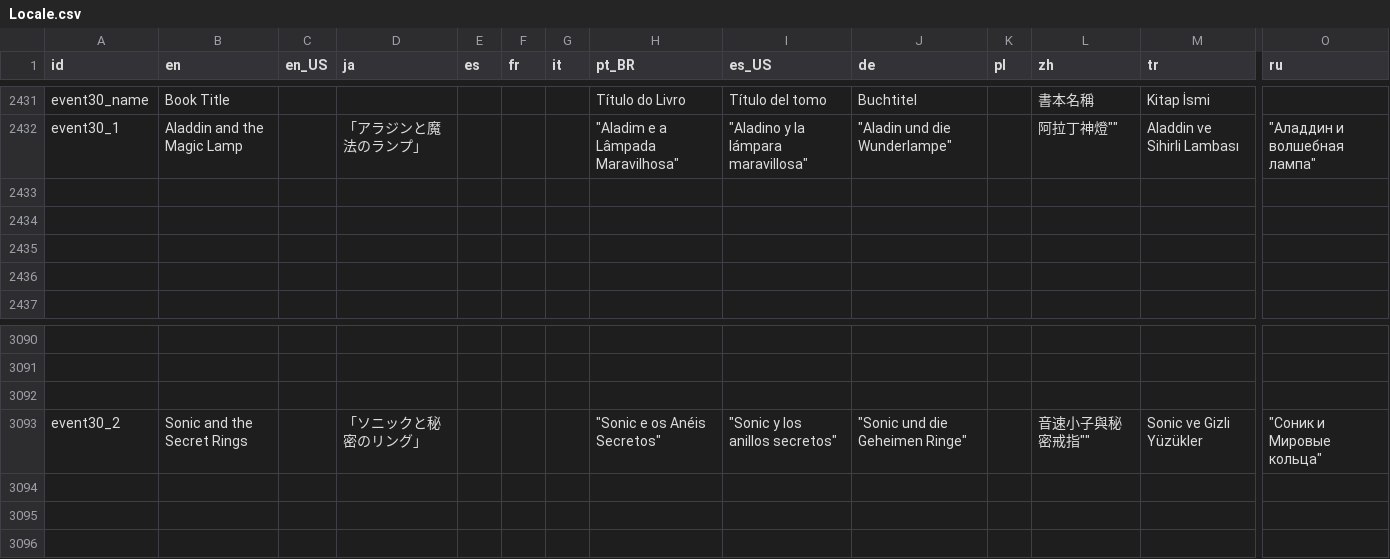
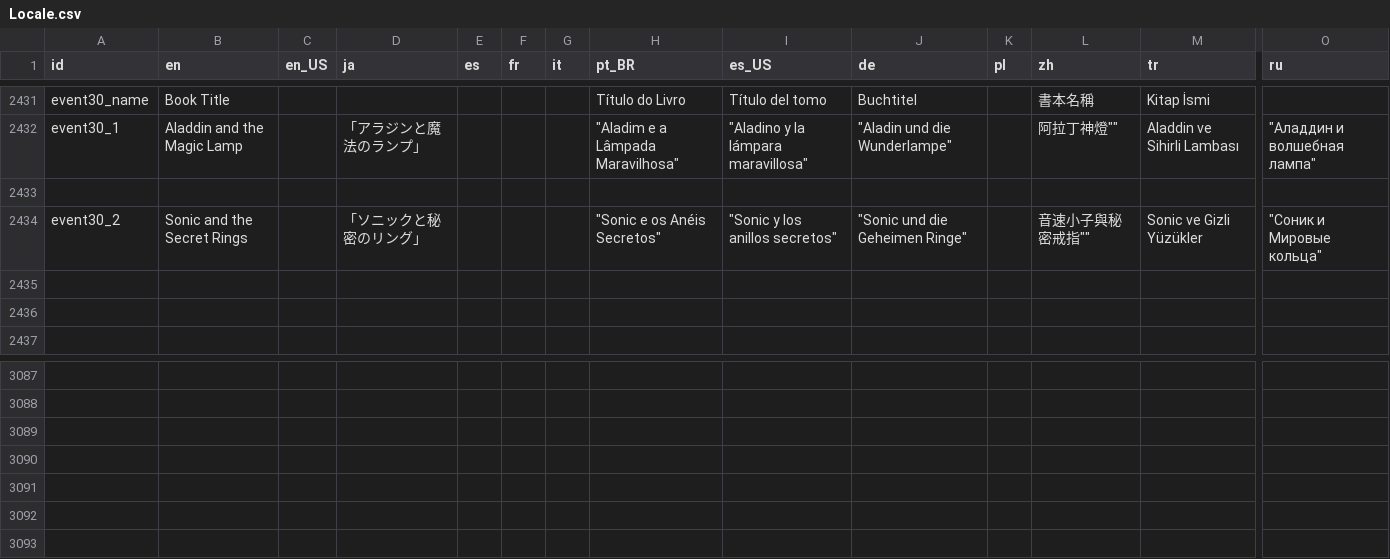
Before and after one commit to Player124413/project-reignition, a CSV file: Project/locale/Locale.csv, drawn as a sheet; only a part is shown, gaps mark what is left out; addresses are those after the commit; rows hold the shown columns only; the diff covers the shown part only; the diff names each change by its address in the sheet, - before the commit and + after, or states it on an @@ line.

```diff
--- a/Project/locale/Locale.csv
+++ b/Project/locale/Locale.csv
-row 2434: (empty)
+row 2434: event30_2 | Sonic and the Secret Rings |  | 「ソニックと秘密のリング」 |  |  |  | "Sonic e os Anéis Secretos" | "Sonic y los anillos secretos" | "Sonic und die Geheimen Ringe" |  | 音速小子與秘密戒指"" | Sonic ve Gizli Yüzükler | "Соник и Мировые кольца"
-row 3090: event30_2 | Sonic and the Secret Rings |  | 「ソニックと秘密のリング」 |  |  |  | "Sonic e os Anéis Secretos" | "Sonic y los anillos secretos" | "Sonic und die Geheimen Ringe" |  | 音速小子與秘密戒指"" | Sonic ve Gizli Yüzükler | "Соник и Мировые кольца"
+row 3090: (empty)
```
Also changed, not shown: 3 added rows, 7 removed rows and 30 edited cells elsewhere in this file, 13 other files.
